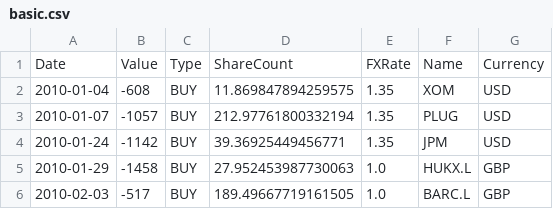
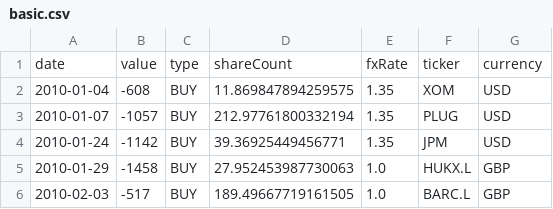
Before and after one commit to CharlieBignell/Stock-App, a CSV file: data/inputs/basic.csv, drawn as a sheet; only a part is shown; removed rows and columns are numbered as before the commit, all else as after; the diff names each change by its address in the sheet, - before the commit and + after, or states it on an @@ line.

```diff
--- a/data/inputs/basic.csv
+++ b/data/inputs/basic.csv
-row 1: Date | Value | Type | ShareCount | FXRate | Name | Currency
+row 1: date | value | type | shareCount | fxRate | ticker | currency
```
Also changed, not shown: data/inputs/other.csv, data/markets.csv, 7 other files.
